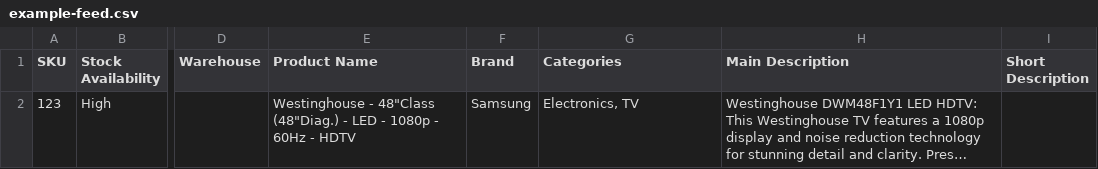
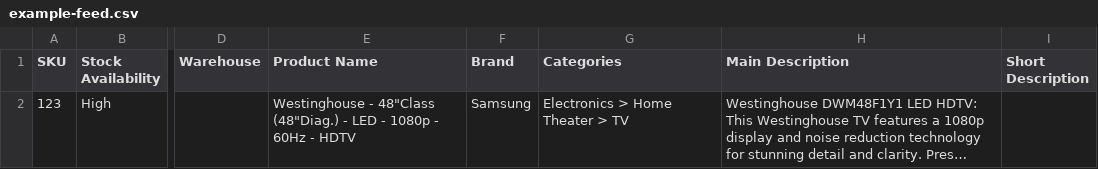
Before and after one commit to FlexShopper/developers, a CSV file: assets/example-feed.csv, drawn as a sheet; only a part is shown, gaps mark what is left out; long unchanged cells end in …; the diff names each change by its address in the sheet, - before the commit and + after, or states it on an @@ line.

Commit message:
Update example-feed.csv

```diff
--- a/assets/example-feed.csv
+++ b/assets/example-feed.csv
-G2 (Categories): Electronics, TV
+G2 (Categories): Electronics > Home Theater > TV
```
